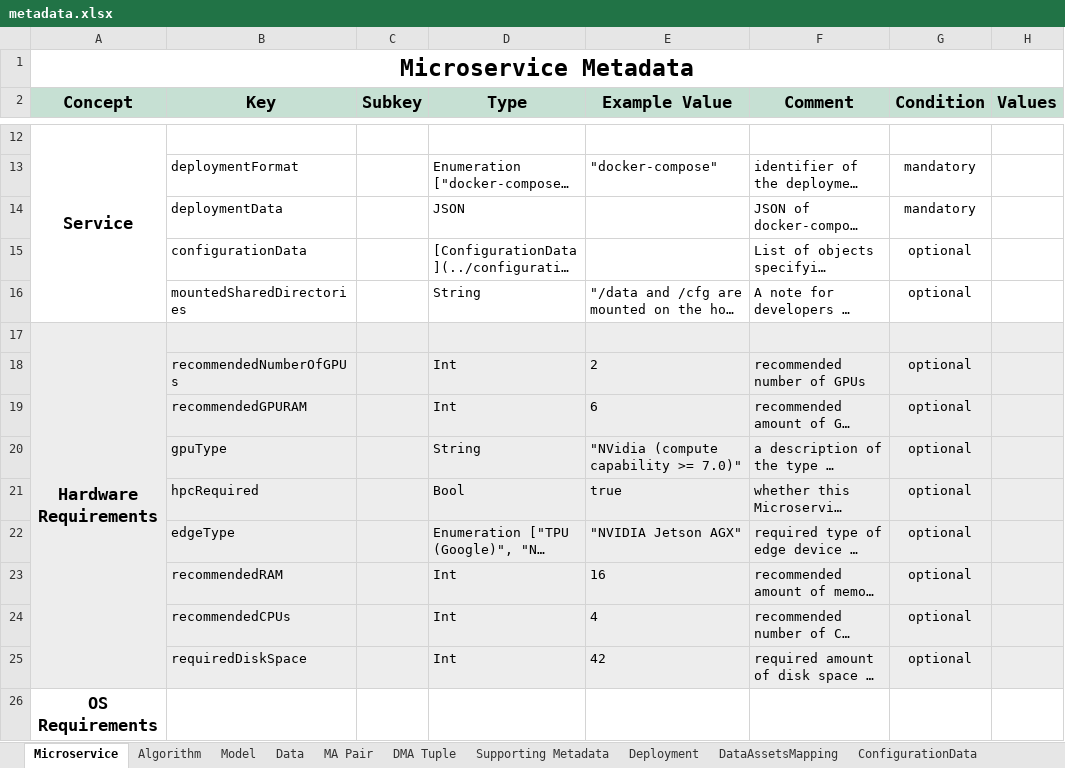
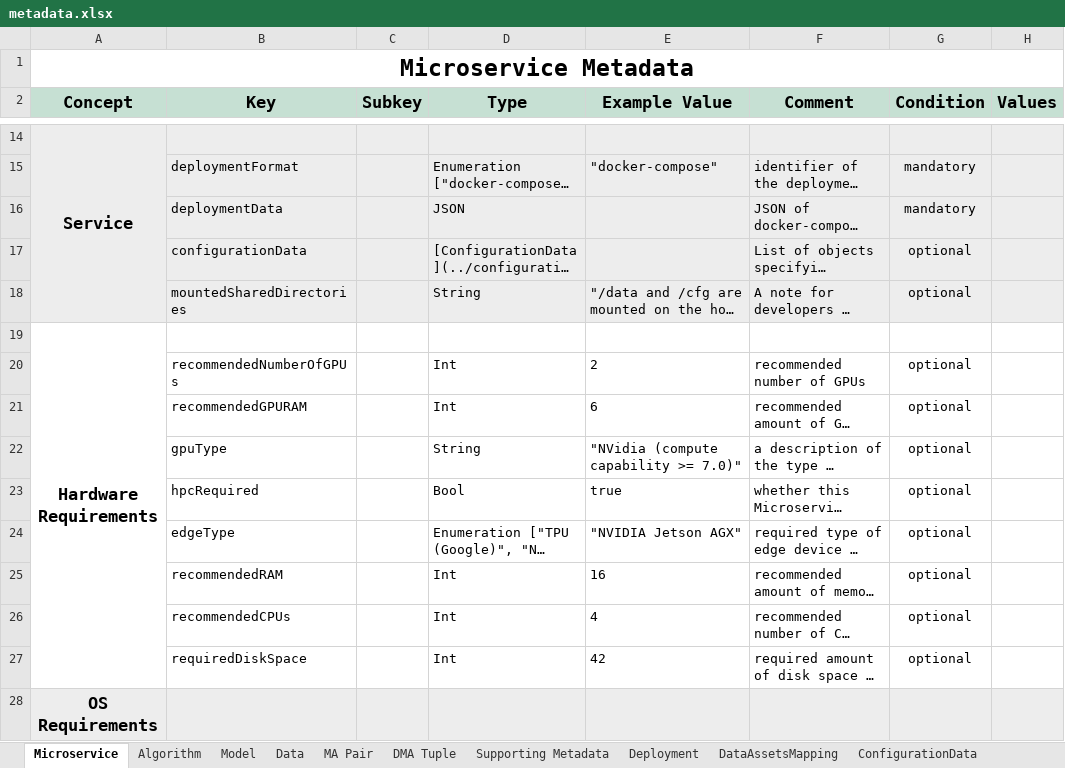
Before and after one commit to DIGITbrain/digitbrain.github.io, an Excel workbook: metadata.xlsx, sheet Microservice, drawn as a sheet; only a part is shown, gaps mark what is left out; long unchanged cells end in …; values as stored, in another font and other column widths than the file's, no borders; charts and pictures not drawn; addresses are those after the commit; the diff covers the shown part only; the diff names each change by its address in the sheet, - before the commit and + after, or states it on an @@ line.

```diff
--- a/metadata.xlsx (sheet Microservice)
+++ b/metadata.xlsx (sheet Microservice)
-A14:H18 fill: none
+A14:H18 fill: #EDEDED
-A19:H27 fill: #EDEDED
+A19:H27 fill: none
-A28:H28 fill: none
+A28:H28 fill: #EDEDED
```
Also changed, not shown: 5 added rows, 3 removed rows and cell formats elsewhere in this sheet, sheet Model, sheet DMA Tuple, sheet MA Pair, sheet Algorithm, sheet Data, charts or pictures.
